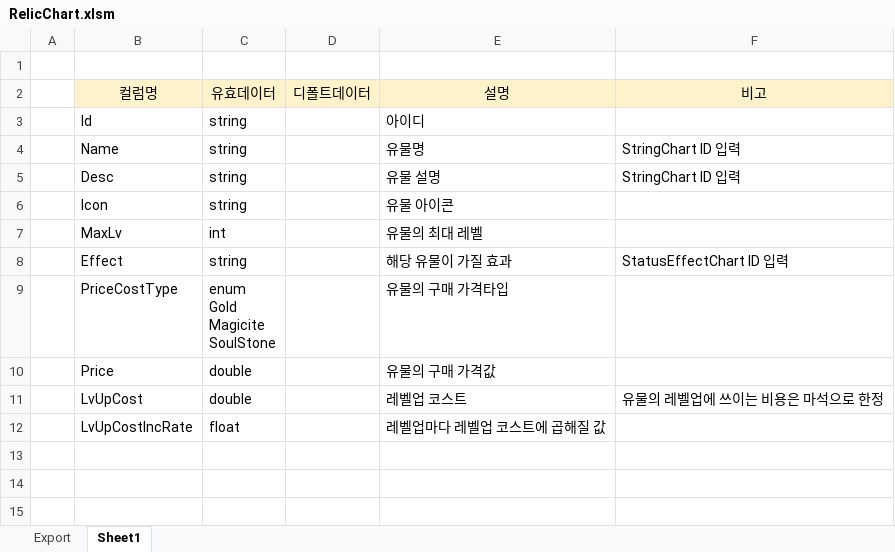
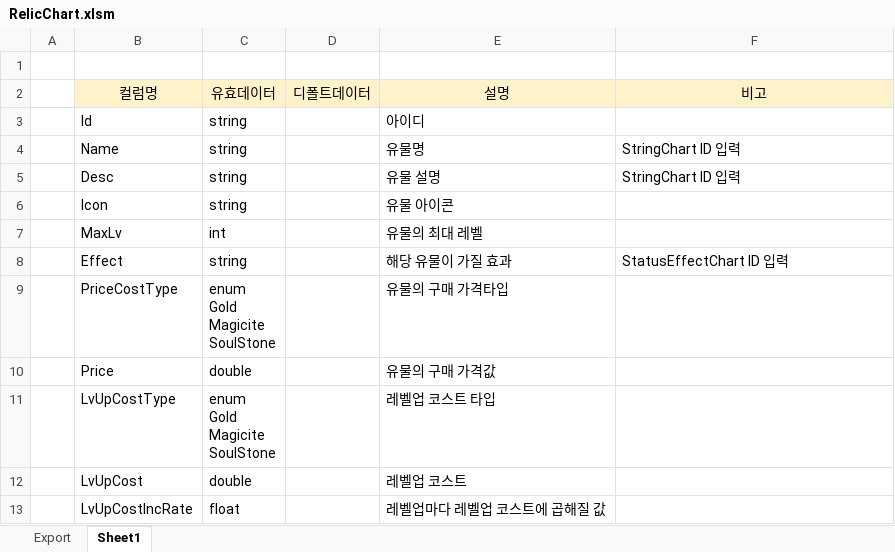
Before and after one commit to BlindBullet/ProjectDF, an Excel workbook: Assets/DataTables~/RelicChart.xlsm, sheet Sheet1, drawn as a sheet; values as stored, in another font and other column widths than the file's, no borders; addresses are those after the commit; ↵ is a line break in a cell; the diff names each change by its address in the sheet, - before the commit and + after, or states it on an @@ line.

```diff
--- a/Assets/DataTables~/RelicChart.xlsm (sheet Sheet1)
+++ b/Assets/DataTables~/RelicChart.xlsm (sheet Sheet1)
+row 11:  | LvUpCostType | enum ↵ Gold ↵ Magicite ↵ SoulStone |  | 레벨업 코스트 타입
-F12: 유물의 레벨업에 쓰이는 비용은 마석으로 한정
+F12: (empty)
```
Also changed, not shown: sheet Export, charts or pictures, 3 other files.
